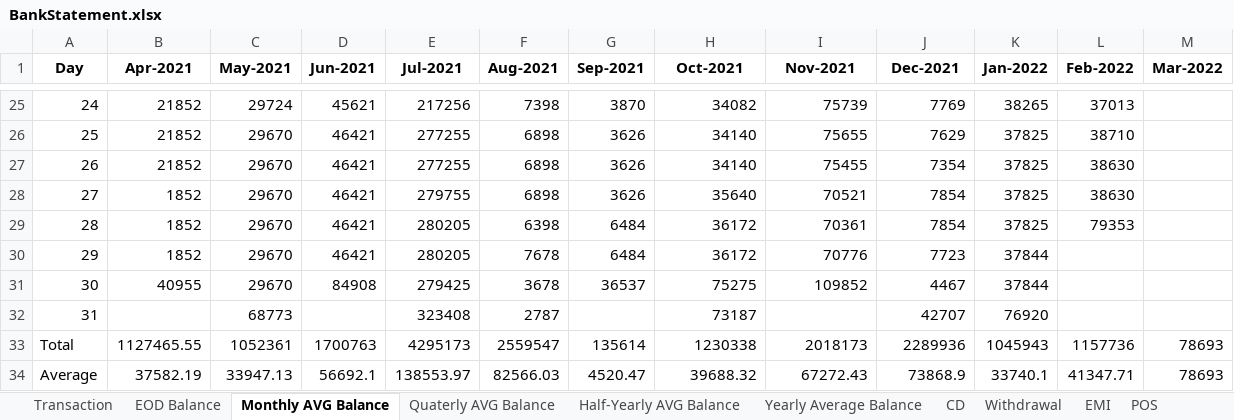
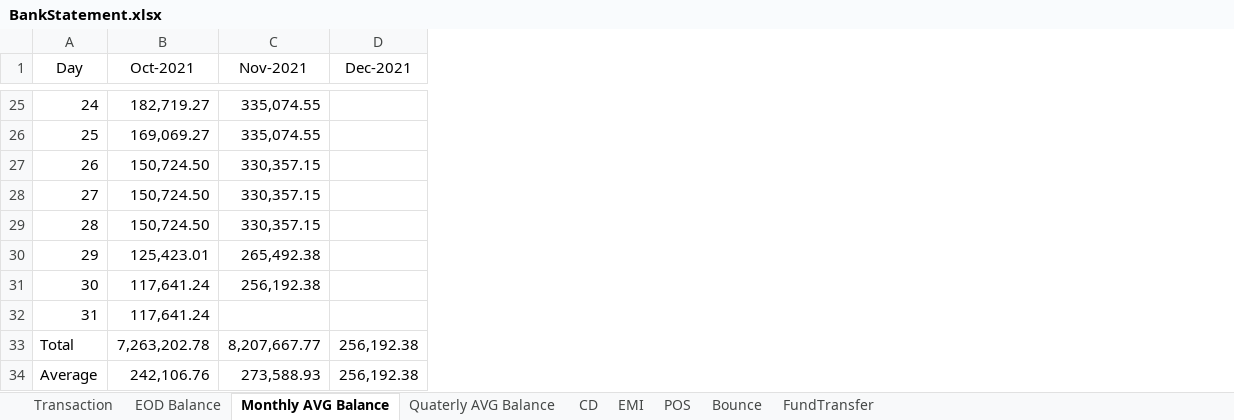
Before and after one commit to Rajaa786/FINDADDY, an Excel workbook: Excel_Files/Dashboard/BankStatement.xlsx, sheet Monthly AVG Balance, drawn as a sheet; only a part is shown, gaps mark what is left out; values as stored, in another font and other column widths than the file's, no borders; removed rows and columns are numbered as before the commit, all else as after; the diff covers the shown part only; the diff names each change by its address in the sheet, - before the commit and + after, or states it on an @@ line.

```diff
--- a/Excel_Files/Dashboard/BankStatement.xlsx (sheet Monthly AVG Balance)
+++ b/Excel_Files/Dashboard/BankStatement.xlsx (sheet Monthly AVG Balance)
-sheet tab: Half-Yearly AVG Balance
-sheet tab: Yearly Average Balance
-sheet tab: Withdrawal
+sheet tab: FundTransfer
-column B (Apr-2021), rows 25-34: 21852 | 21852 | 21852 | 1852 | 1852 | 1852 | 40955 |  | 1127465.55 | 37582.19
-column C (May-2021), rows 25-34: 29724 | 29670 | 29670 | 29670 | 29670 | 29670 | 29670 | 68773 | 1052361 | 33947.13
-column D (Jun-2021), rows 25-34: 45621 | 46421 | 46421 | 46421 | 46421 | 46421 | 84908 |  | 1700763 | 56692.1
-column E (Jul-2021), rows 25-34: 217256 | 277255 | 277255 | 279755 | 280205 | 280205 | 279425 | 323408 | 4295173 | 138553.97
-column F (Aug-2021), rows 25-34: 7398 | 6898 | 6898 | 6898 | 6398 | 7678 | 3678 | 2787 | 2559547 | 82566.03
-column G (Sep-2021), rows 25-34: 3870 | 3626 | 3626 | 3626 | 6484 | 6484 | 36537 |  | 135614 | 4520.47
-column K (Jan-2022), rows 25-34: 38265 | 37825 | 37825 | 37825 | 37825 | 37844 | 37844 | 76920 | 1045943 | 33740.1
-column L (Feb-2022), rows 25-34: 37013 | 38710 | 38630 | 38630 | 79353 |  |  |  | 1157736 | 41347.71
-column M (Mar-2022), rows 33-34: 78693 | 78693
-A1 bold: on
+A1 bold: off
-B1:D1 bold: on
+B1:D1 bold: off
-B25 (Oct-2021): 34082
+B25 (Oct-2021): 182,719.27
-C25 (Nov-2021): 75739
+C25 (Nov-2021): 335,074.55
-D25 (Dec-2021): 7769
+D25 (Dec-2021): (empty)
-B26 (Oct-2021): 34140
+B26 (Oct-2021): 169,069.27
-C26 (Nov-2021): 75655
+C26 (Nov-2021): 335,074.55
-D26 (Dec-2021): 7629
+D26 (Dec-2021): (empty)
-B27 (Oct-2021): 34140
+B27 (Oct-2021): 150,724.50
-C27 (Nov-2021): 75455
+C27 (Nov-2021): 330,357.15
-D27 (Dec-2021): 7354
+D27 (Dec-2021): (empty)
-B28 (Oct-2021): 35640
+B28 (Oct-2021): 150,724.50
-C28 (Nov-2021): 70521
+C28 (Nov-2021): 330,357.15
-D28:D29 (Dec-2021): 7854
+D28:D29 (Dec-2021): (empty)
-B29 (Oct-2021): 36172
+B29 (Oct-2021): 150,724.50
-C29 (Nov-2021): 70361
+C29 (Nov-2021): 330,357.15
-B30 (Oct-2021): 36172
+B30 (Oct-2021): 125,423.01
-C30 (Nov-2021): 70776
+C30 (Nov-2021): 265,492.38
-D30 (Dec-2021): 7723
+D30 (Dec-2021): (empty)
-B31 (Oct-2021): 75275
+B31 (Oct-2021): 117,641.24
-C31 (Nov-2021): 109852
+C31 (Nov-2021): 256,192.38
-D31 (Dec-2021): 4467
+D31 (Dec-2021): (empty)
-B32 (Oct-2021): 73187
+B32 (Oct-2021): 117,641.24
-D32 (Dec-2021): 42707
+D32 (Dec-2021): (empty)
-B33 (Oct-2021): 1230338
+B33 (Oct-2021): 7,263,202.78
-C33 (Nov-2021): 2018173
+C33 (Nov-2021): 8,207,667.77
-D33 (Dec-2021): 2289936
+D33 (Dec-2021): 256,192.38
-B34 (Oct-2021): 39688.32
+B34 (Oct-2021): 242,106.76
-C34 (Nov-2021): 67272.43
+C34 (Nov-2021): 273,588.93
-D34 (Dec-2021): 73868.9
+D34 (Dec-2021): 256,192.38
```
Also changed, not shown: 69 edited cells elsewhere in this sheet, sheet Transaction, sheet Quaterly AVG Balance, sheet EOD Balance, sheet CD, sheet Bounce, sheet EMI, 1 more sheet, Excel_Files/BankStatement.xlsx, 5 other files.
